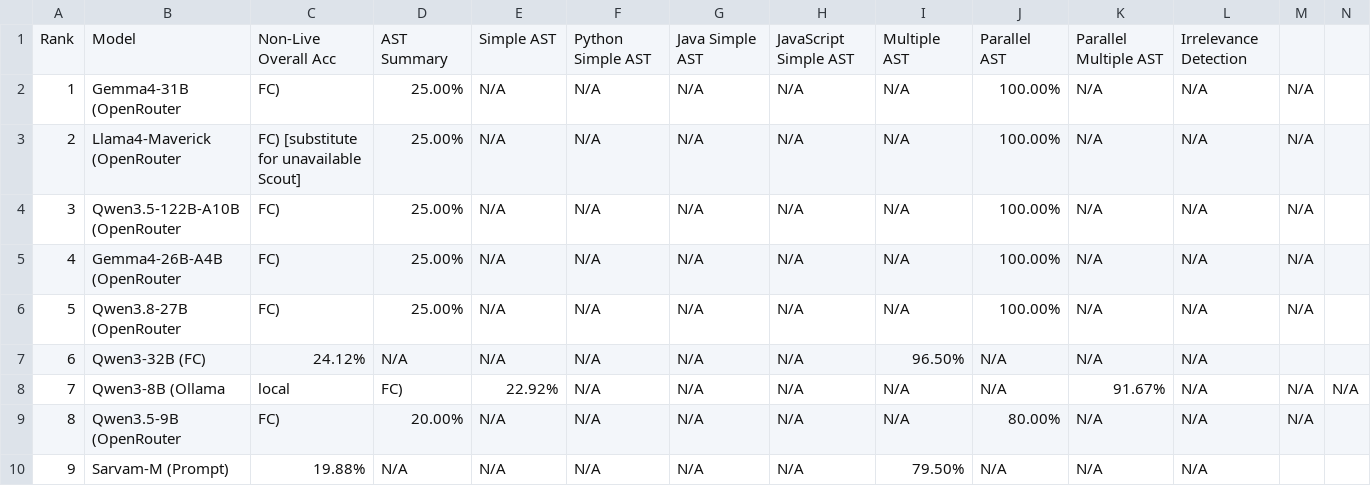
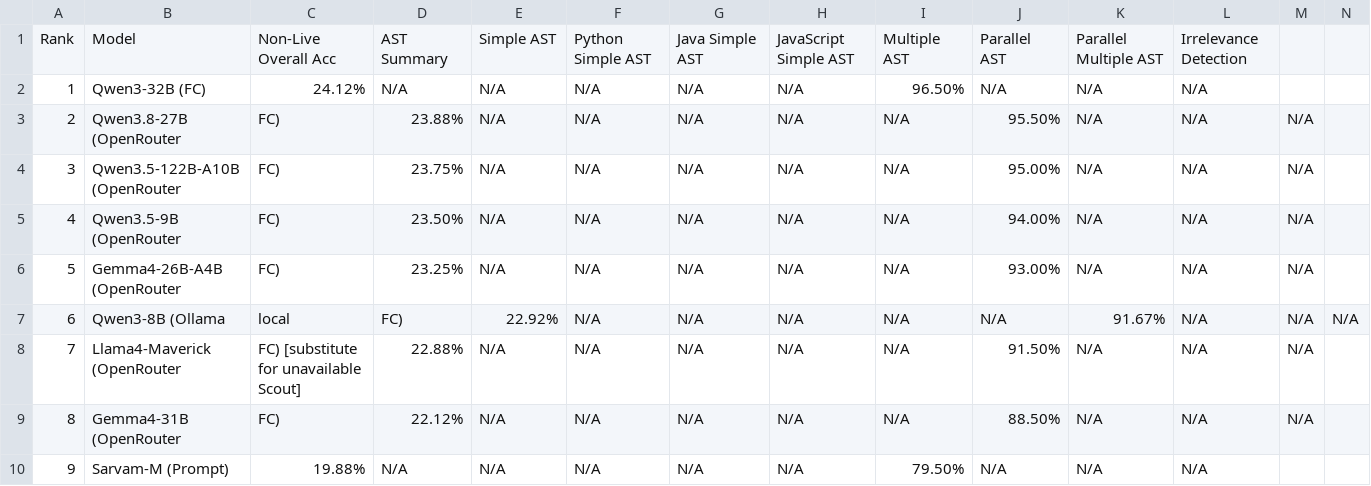
Before and after one commit to Bhuvan-Arora-1313/lipi-indic-tool-calling, a CSV file: score/data_non_live.csv, drawn as a sheet.

```diff
--- a/score/data_non_live.csv
+++ b/score/data_non_live.csv
@@ -1,10 +1,10 @@
 Rank,Model,Non-Live Overall Acc,AST Summary,Simple AST,Python Simple AST,Java Simple AST,JavaScript Simple AST,Multiple AST,Parallel AST,Parallel Multiple AST,Irrelevance Detection
-1,Gemma4-31B (OpenRouter, FC),25.00%,N/A,N/A,N/A,N/A,N/A,100.00%,N/A,N/A,N/A
-2,Llama4-Maverick (OpenRouter, FC) [substitute for unavailable Scout],25.00%,N/A,N/A,N/A,N/A,N/A,100.00%,N/A,N/A,N/A
-3,Qwen3.5-122B-A10B (OpenRouter, FC),25.00%,N/A,N/A,N/A,N/A,N/A,100.00%,N/A,N/A,N/A
-4,Gemma4-26B-A4B (OpenRouter, FC),25.00%,N/A,N/A,N/A,N/A,N/A,100.00%,N/A,N/A,N/A
-5,Qwen3.8-27B (OpenRouter, FC),25.00%,N/A,N/A,N/A,N/A,N/A,100.00%,N/A,N/A,N/A
-6,Qwen3-32B (FC),24.12%,N/A,N/A,N/A,N/A,N/A,96.50%,N/A,N/A,N/A
-7,Qwen3-8B (Ollama, local, FC),22.92%,N/A,N/A,N/A,N/A,N/A,91.67%,N/A,N/A,N/A
-8,Qwen3.5-9B (OpenRouter, FC),20.00%,N/A,N/A,N/A,N/A,N/A,80.00%,N/A,N/A,N/A
+1,Qwen3-32B (FC),24.12%,N/A,N/A,N/A,N/A,N/A,96.50%,N/A,N/A,N/A
+2,Qwen3.8-27B (OpenRouter, FC),23.88%,N/A,N/A,N/A,N/A,N/A,95.50%,N/A,N/A,N/A
+3,Qwen3.5-122B-A10B (OpenRouter, FC),23.75%,N/A,N/A,N/A,N/A,N/A,95.00%,N/A,N/A,N/A
+4,Qwen3.5-9B (OpenRouter, FC),23.50%,N/A,N/A,N/A,N/A,N/A,94.00%,N/A,N/A,N/A
+5,Gemma4-26B-A4B (OpenRouter, FC),23.25%,N/A,N/A,N/A,N/A,N/A,93.00%,N/A,N/A,N/A
+6,Qwen3-8B (Ollama, local, FC),22.92%,N/A,N/A,N/A,N/A,N/A,91.67%,N/A,N/A,N/A
+7,Llama4-Maverick (OpenRouter, FC) [substitute for unavailable Scout],22.88%,N/A,N/A,N/A,N/A,N/A,91.50%,N/A,N/A,N/A
+8,Gemma4-31B (OpenRouter, FC),22.12%,N/A,N/A,N/A,N/A,N/A,88.50%,N/A,N/A,N/A
 9,Sarvam-M (Prompt),19.88%,N/A,N/A,N/A,N/A,N/A,79.50%,N/A,N/A,N/A
```
Also changed, not shown: score/data_overall.csv, 26 other files.
